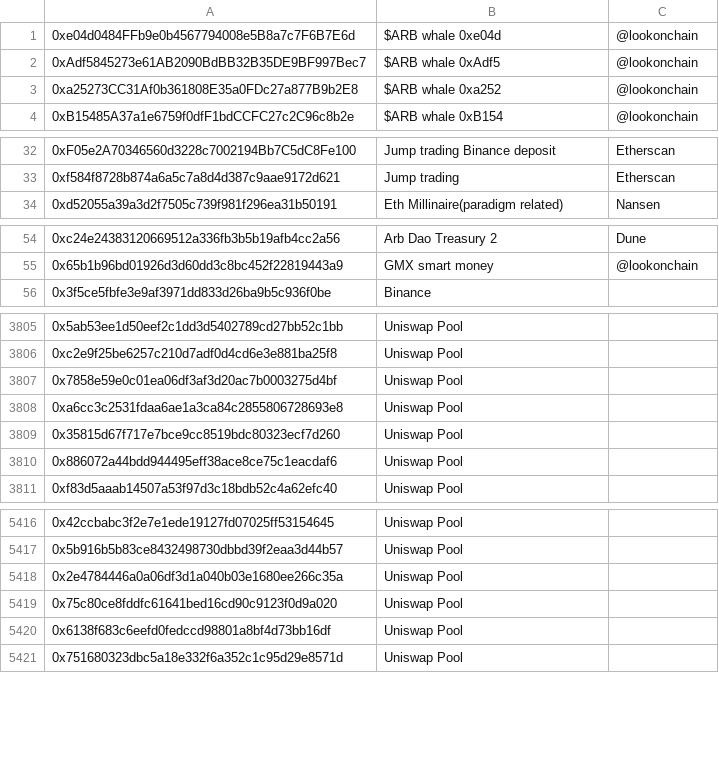
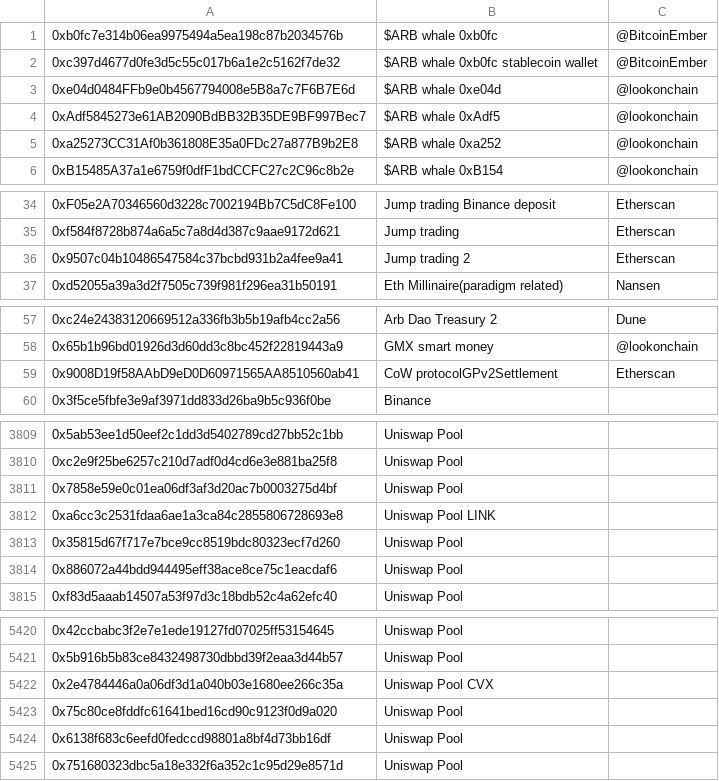
Before and after one commit to huangkuan/whalewatch, a CSV file: labels.csv, drawn as a sheet; only a part is shown, gaps mark what is left out.

Commit message:
more arb wallets

```diff
--- a/labels.csv
+++ b/labels.csv
@@ -1 +1,3 @@
+0xb0fc7e314b06ea9975494a5ea198c87b2034576b,$ARB whale 0xb0fc,@BitcoinEmber,
+0xc397d4677d0fe3d5c55c017b6a1e2c5162f7de32,$ARB whale 0xb0fc stablecoin wallet,@BitcoinEmber,
 0xe04d0484FFb9e0b4567794008e5B8a7c7F6B7E6d,$ARB whale 0xe04d,@lookonchain,
@@ -33,2 +35,3 @@
 0xf584f8728b874a6a5c7a8d4d387c9aae9172d621,Jump trading,Etherscan
+0x9507c04b10486547584c37bcbd931b2a4fee9a41,Jump trading 2,Etherscan
 0xd52055a39a3d2f7505c739f981f296ea31b50191,Eth Millinaire(paradigm related),Nansen
@@ -55,2 +58,3 @@
 0x65b1b96bd01926d3d60dd3c8bc452f22819443a9,GMX smart money,@lookonchain,
+0x9008D19f58AAbD9eD0D60971565AA8510560ab41,CoW protocolGPv2Settlement,Etherscan,
 0x3f5ce5fbfe3e9af3971dd833d26ba9b5c936f0be,Binance,
@@ -3807,3 +3811,3 @@
 0x7858e59e0c01ea06df3af3d20ac7b0003275d4bf,Uniswap Pool,
-0xa6cc3c2531fdaa6ae1a3ca84c2855806728693e8,Uniswap Pool,
+0xa6cc3c2531fdaa6ae1a3ca84c2855806728693e8,Uniswap Pool LINK,
 0x35815d67f717e7bce9cc8519bdc80323ecf7d260,Uniswap Pool,
@@ -5417,3 +5421,3 @@
 0x5b916b5b83ce8432498730dbbd39f2eaa3d44b57,Uniswap Pool,
-0x2e4784446a0a06df3d1a040b03e1680ee266c35a,Uniswap Pool,
+0x2e4784446a0a06df3d1a040b03e1680ee266c35a,Uniswap Pool CVX,
 0x75c80ce8fddfc61641bed16cd90c9123f0d9a020,Uniswap Pool,
```
Also changed, not shown: test.csv.
